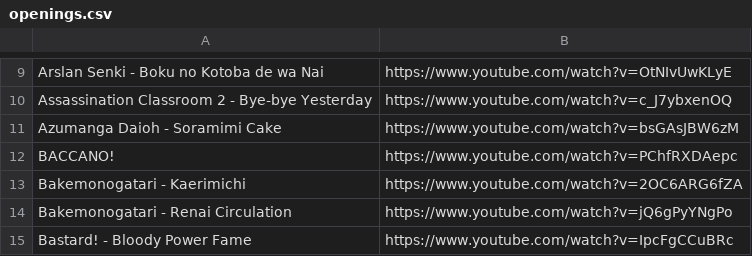
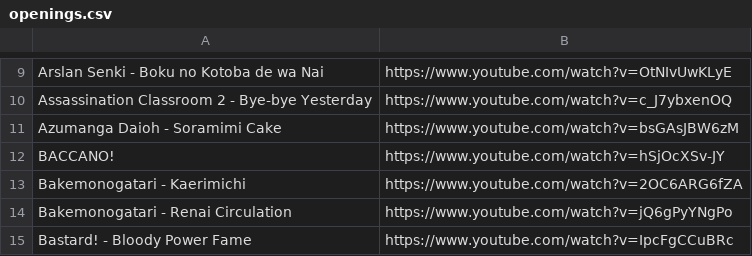
Before and after one commit to myownhatred/Monolith, a CSV file: openings.csv, drawn as a sheet; only a part is shown, gaps mark what is left out.

Commit message:
Update openings.csv

```diff
--- a/openings.csv
+++ b/openings.csv
@@ -11,3 +11,3 @@ Assassination Classroom 2 - Bye-bye Yesterday,https://www.youtube.com/watch?v=c_
 Azumanga Daioh - Soramimi Cake,https://www.youtube.com/watch?v=bsGAsJBW6zM
-BACCANO!,https://www.youtube.com/watch?v=PChfRXDAepc
+BACCANO!,https://www.youtube.com/watch?v=hSjOcXSv-JY
 Bakemonogatari - Kaerimichi,https://www.youtube.com/watch?v=2OC6ARG6fZA
```
